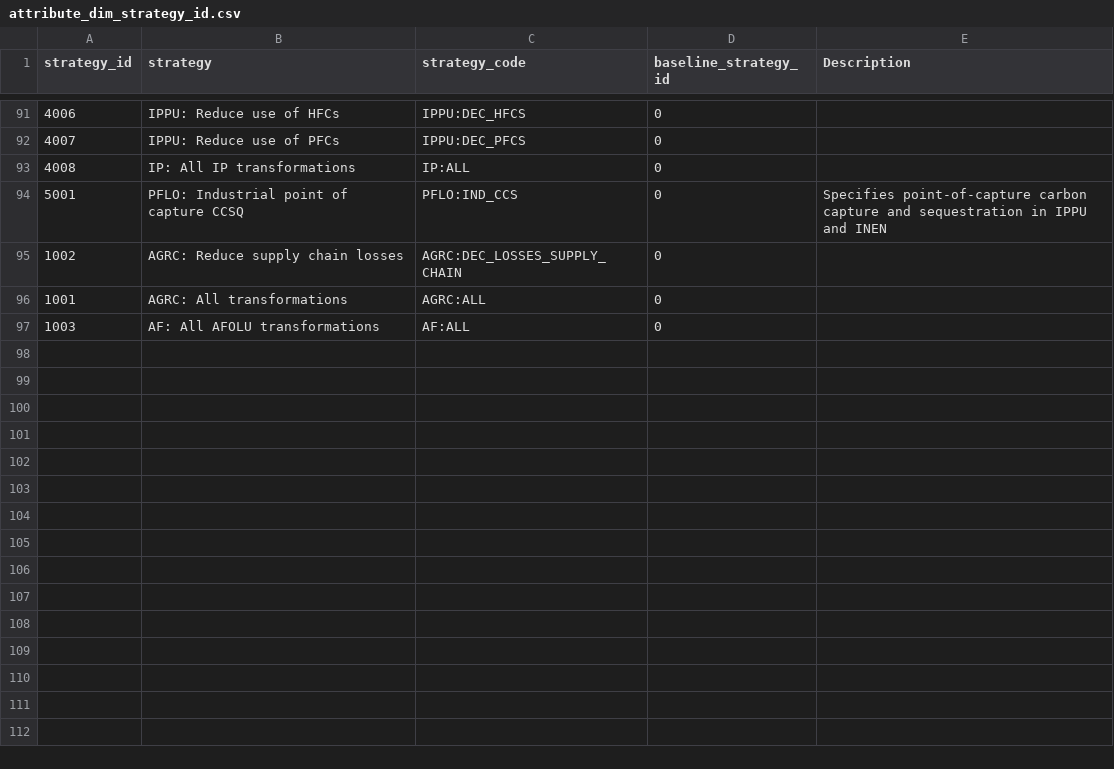
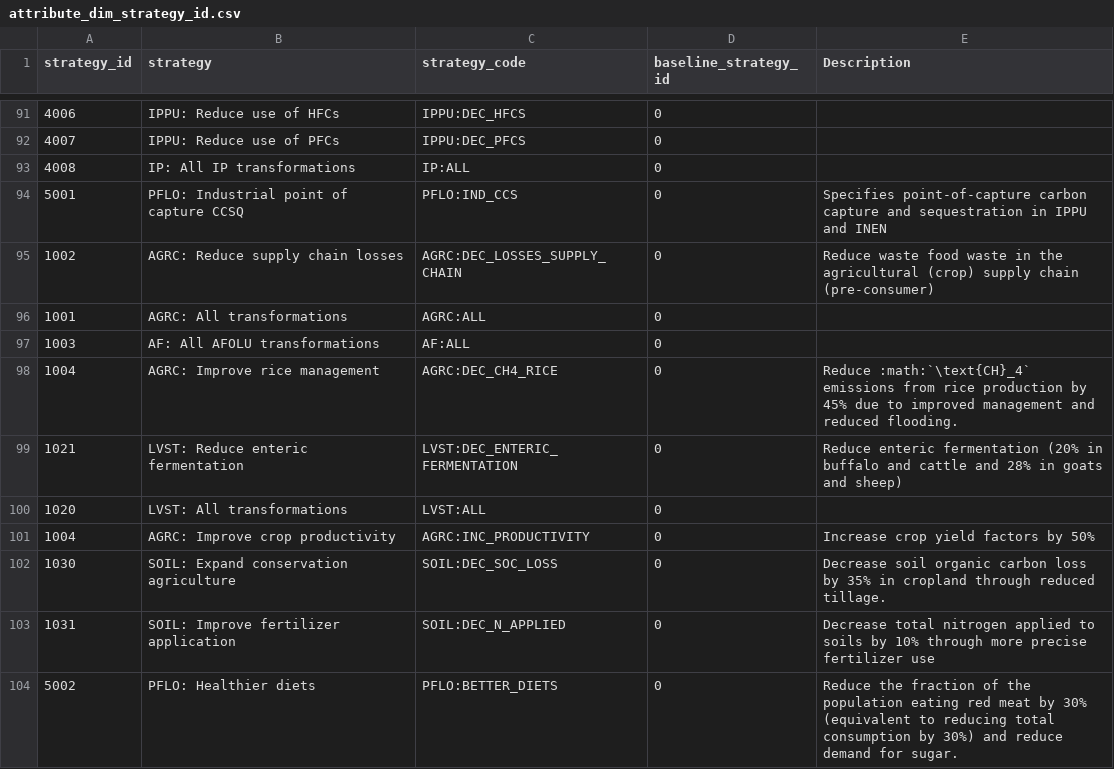
Before and after one commit to jarojasag/lac_decarbonization, a CSV file: docs/source/csvs/attribute_dim_strategy_id.csv, drawn as a sheet; only a part is shown, gaps mark what is left out.

Commit message:
updates to transformations in afolu

```diff
--- a/docs/source/csvs/attribute_dim_strategy_id.csv
+++ b/docs/source/csvs/attribute_dim_strategy_id.csv
@@ -94,4 +94,11 @@
 5001,PFLO: Industrial point of capture CCSQ,PFLO:IND_CCS,0,Specifies point-of-capture carbon capture and sequestration in IPPU and INEN
-1002,AGRC: Reduce supply chain losses,AGRC:DEC_LOSSES_SUPPLY_CHAIN,0,
+1002,AGRC: Reduce supply chain losses,AGRC:DEC_LOSSES_SUPPLY_CHAIN,0,Reduce waste food waste in the agricultural (crop) supply chain (pre-consumer)
 1001,AGRC: All transformations,AGRC:ALL,0,
 1003,AF: All AFOLU transformations,AF:ALL,0,
+1004,AGRC: Improve rice management,AGRC:DEC_CH4_RICE,0,Reduce :math:`\text{CH}_4` emissions from rice production by 45% due to improved management and reduced flooding.
+1021,LVST: Reduce enteric fermentation,LVST:DEC_ENTERIC_FERMENTATION,0,Reduce enteric fermentation (20% in buffalo and cattle and 28% in goats and sheep)
+1020,LVST: All transformations,LVST:ALL,0,
+1004,AGRC: Improve crop productivity,AGRC:INC_PRODUCTIVITY,0,Increase crop yield factors by 50%
+1030,SOIL: Expand conservation agriculture,SOIL:DEC_SOC_LOSS,0,Decrease soil organic carbon loss by 35% in cropland through reduced tillage.
+1031,SOIL: Improve fertilizer application,SOIL:DEC_N_APPLIED,0,Decrease total nitrogen applied to soils by 10% through more precise fertilizer use
+5002,PFLO: Healthier diets,PFLO:BETTER_DIETS,0,Reduce the fraction of the population eating red meat by 30% (equivalent to reducing total consumption by 30%) and reduce demand for sugar.
```
Also changed, not shown: 7 other files.
